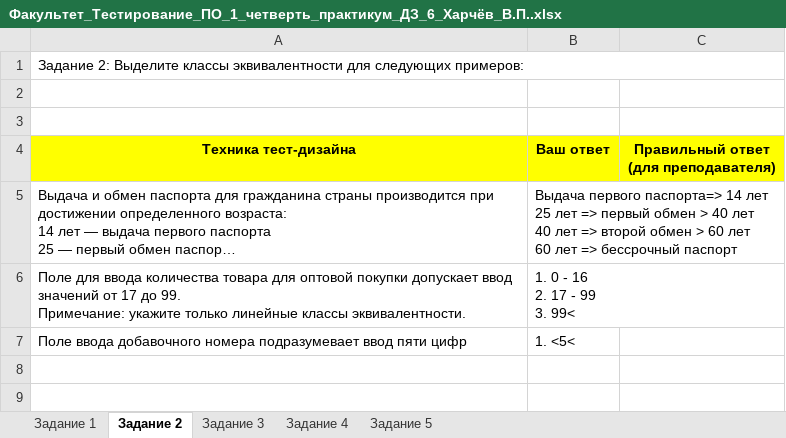
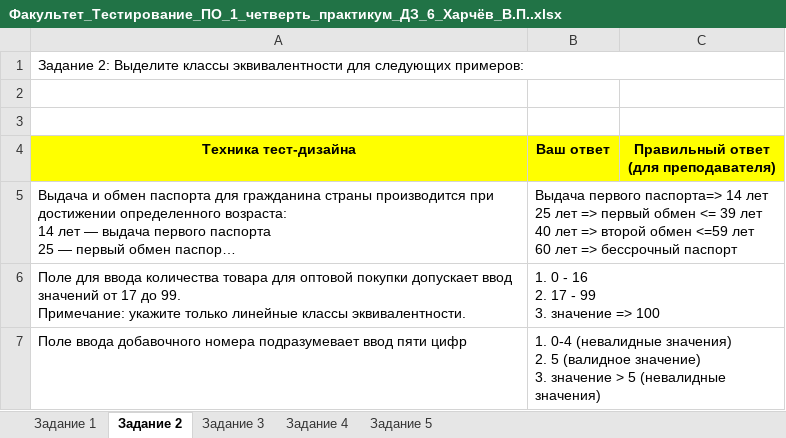
Before and after one commit to vyacheslav1309/geekbrains_test_ed, an Excel workbook: Факультет_Тестирование_ПО_1_четверть_практикум_ДЗ_6_Харчёв_В.П..xlsx, sheet Задание 2, drawn as a sheet; long unchanged cells end in …; values as stored, in another font and other column widths than the file's, no borders; ↵ is a line break in a cell; the diff names each change by its address in the sheet, - before the commit and + after, or states it on an @@ line.

```diff
--- a/Факультет_Тестирование_ПО_1_четверть_практикум_ДЗ_6_Харчёв_В.П..xlsx (sheet Задание 2)
+++ b/Факультет_Тестирование_ПО_1_четверть_практикум_ДЗ_6_Харчёв_В.П..xlsx (sheet Задание 2)
-B5 (Ваш ответ): …первый обмен > 40 лет ↵ 40 лет => второй обмен > 60 лет ↵ 60…
+B5 (Ваш ответ): …первый обмен <= 39 лет ↵ 40 лет => второй обмен <=59 лет ↵ 60…
-B6 (Ваш ответ): 1. 0 - 16 ↵ 2. 17 - 99 ↵ 3. 99<
+B6 (Ваш ответ): 1. 0 - 16 ↵ 2. 17 - 99 ↵ 3. значение => 100
-B7 (Ваш ответ): 1. <5<
+B7 (Ваш ответ): 1. 0-4 (невалидные значения) ↵ 2. 5 (валидное значение) ↵ 3. значение > 5 (невалидные значения)
```
Also changed, not shown: sheet Задание 3, 1 other file.
